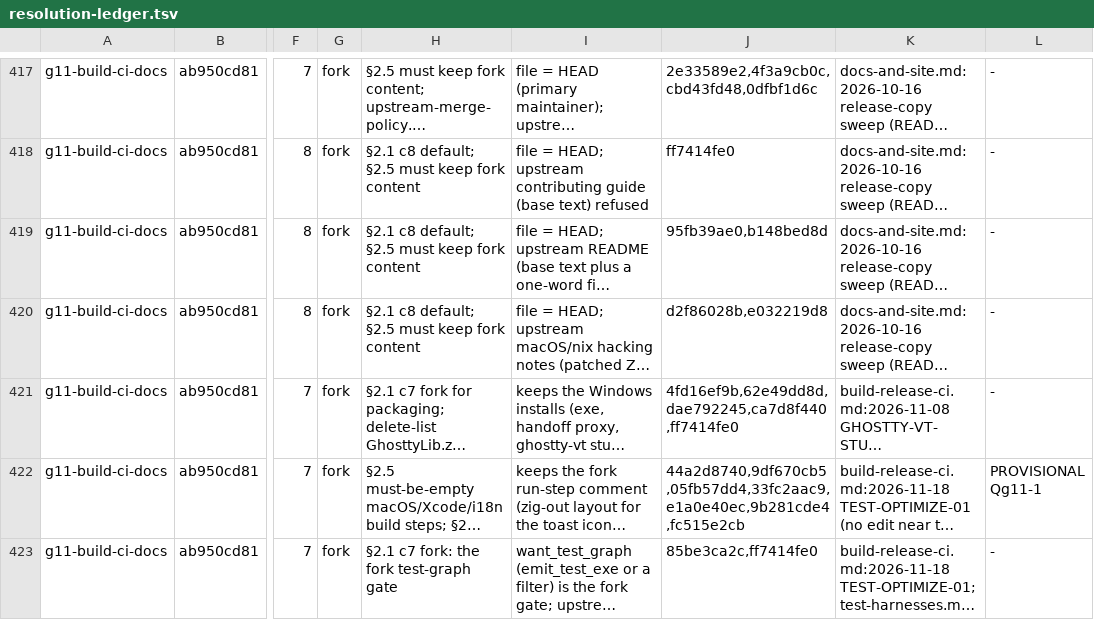
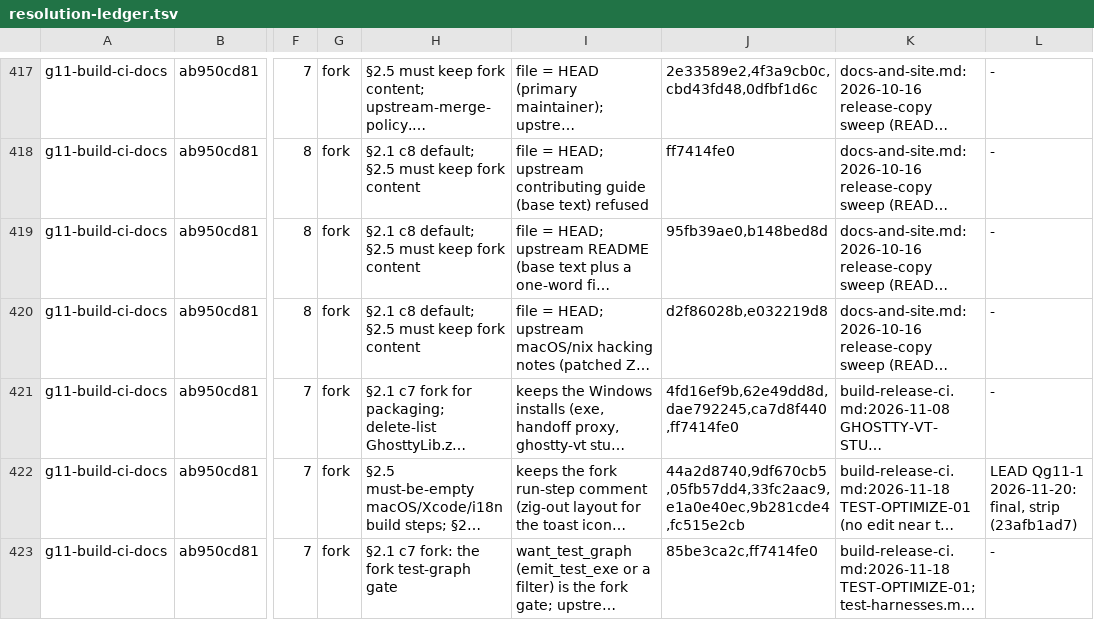
Before and after one commit to amanthanvi/noctty, a TSV file: plans/stone-1a/resolution-ledger.tsv, drawn as a sheet; only a part is shown, gaps mark what is left out; long unchanged cells end in …; the diff covers the shown part only; the diff names each change by its address in the sheet, - before the commit and + after, or states it on an @@ line.

Commit message:
docs(1a): the lead's 1A.1 decisions in the ledgers
- resolution-ledger.tsv: the 16 provisional rows are final, each naming the
  lead's decision; rows for the strip, the elvish probe, B1, the region
  fast-path reset, scrollUp's Kitty op and the opener drain.
- test-absences.tsv: the ledgered absences (8c5b8ac3c's four Windows
  execCommand tests; the stone floor's fontconfig and CoreText tests, split
  into absent and present-but-not-compiled).
- dropped-delta.tsv: started, with the +ssh-cache CLI change and its
  release-note and shell-integration follow-ups.
- drift-decisions.tsv: the decisions the 1A drift report records.

```diff
--- a/plans/stone-1a/resolution-ledger.tsv
+++ b/plans/stone-1a/resolution-ledger.tsv
-L422: PROVISIONAL Qg11-1
+L422: LEAD Qg11-1 2026-11-20: final, strip (23afb1ad7)
```
Also changed, not shown: 8 added rows and 17 edited cells elsewhere in this file, 3 other files.
